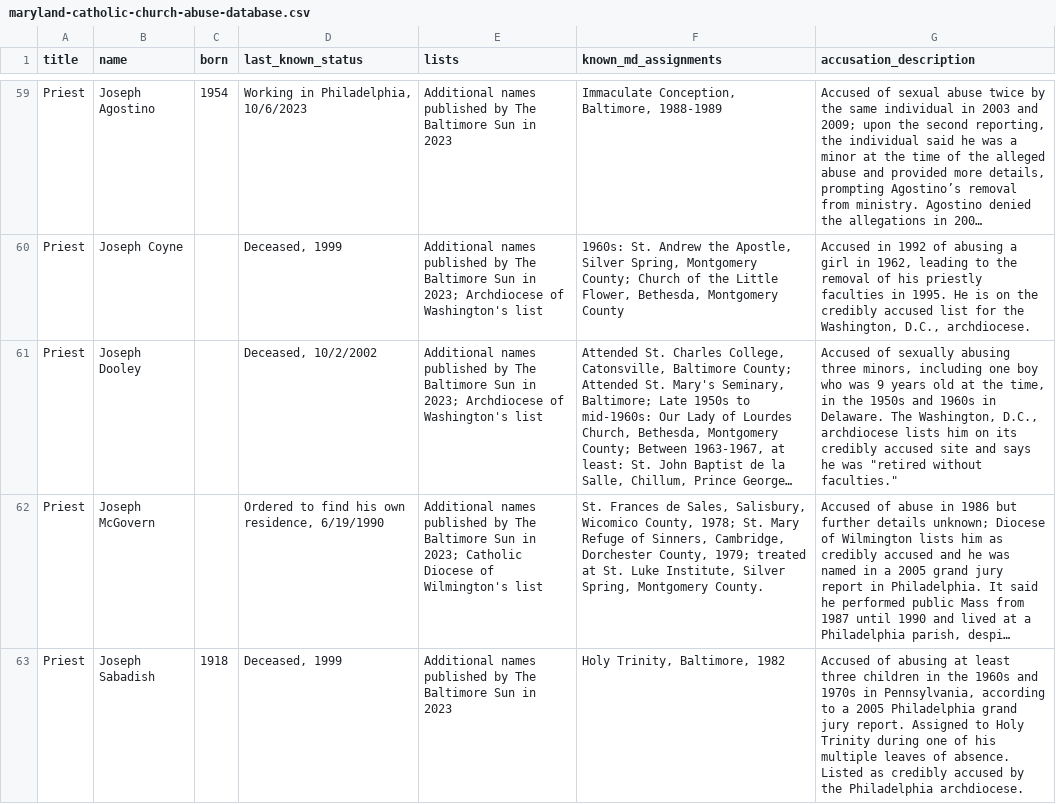
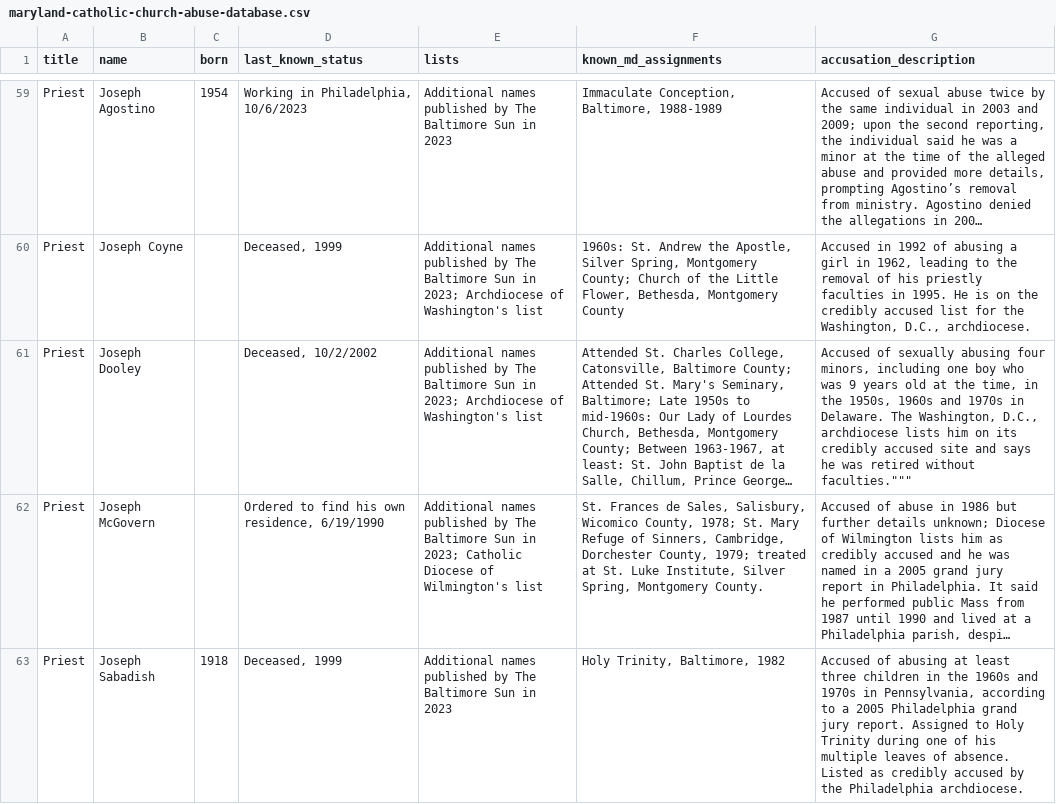
Before and after one commit to Baltimore-Sun/church-database, a CSV file: maryland-catholic-church-abuse-database.csv, drawn as a sheet; only a part is shown, gaps mark what is left out; long unchanged cells end in …; the diff names each change by its address in the sheet, - before the commit and + after, or states it on an @@ line.

Commit message:
Update maryland-catholic-church-abuse-database.csv

```diff
--- a/maryland-catholic-church-abuse-database.csv
+++ b/maryland-catholic-church-abuse-database.csv
-G61 (accusation_description): …sexually abusing three minors, including one boy who was 9 years old at the time, in the 1950s and 1960s in Delaware. The Washington, D.C., archdiocese lists him on its credibly accused site and says he was "retired without faculties."
+G61 (accusation_description): …sexually abusing four minors, including one boy who was 9 years old at the time, in the 1950s, 1960s and 1970s in Delaware. The Washington, D.C., archdiocese lists him on its credibly accused site and says he was retired without faculties."""
```
